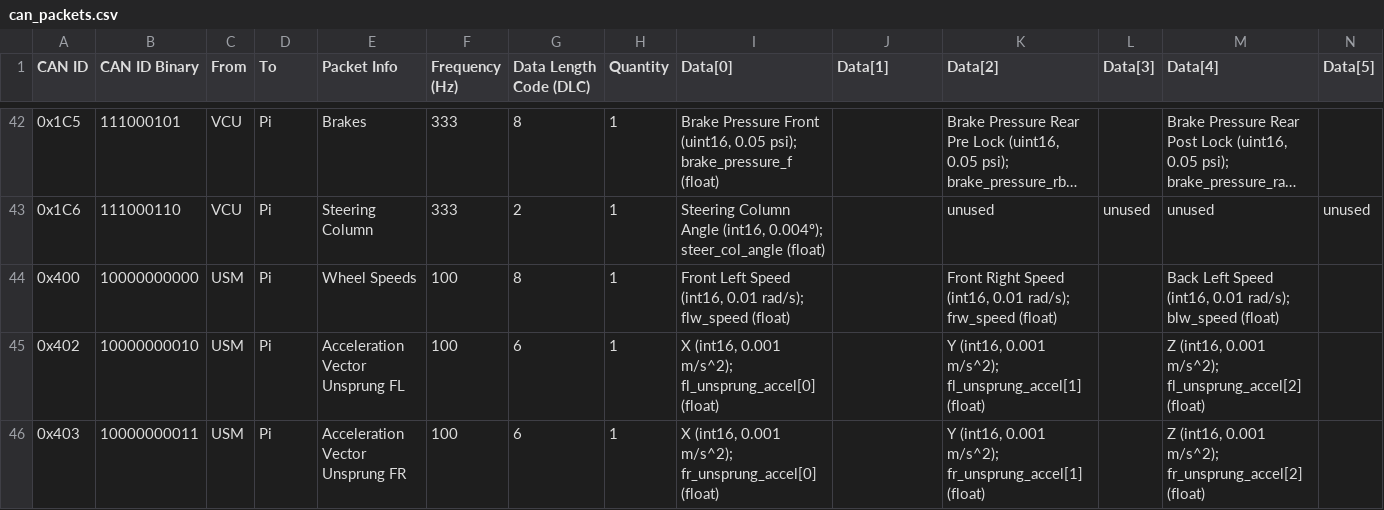
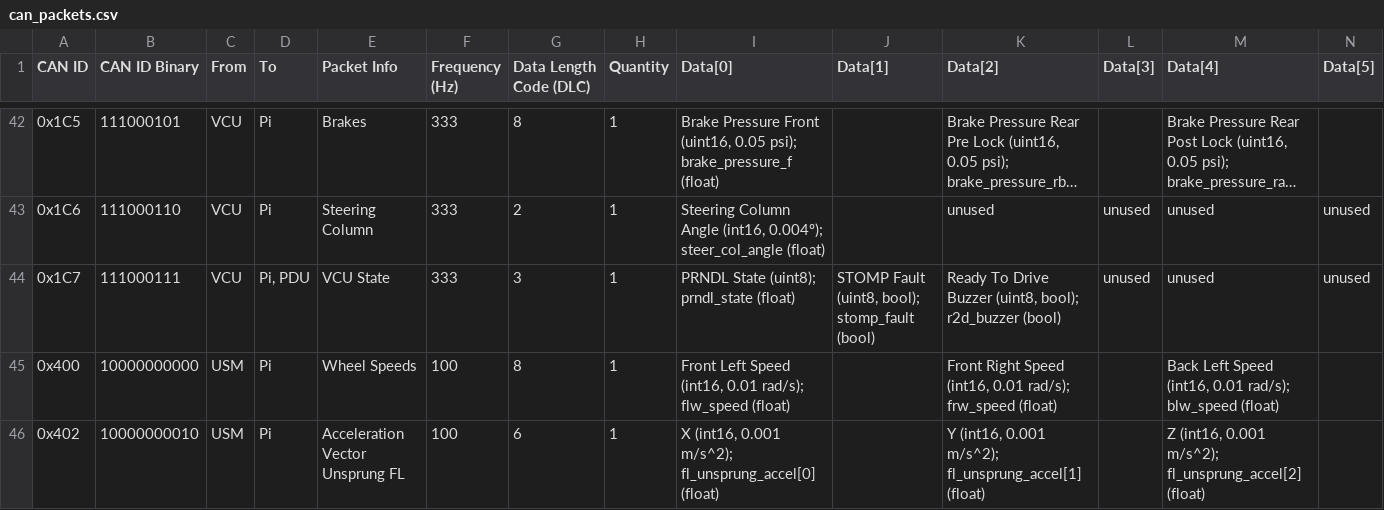
Before and after one commit to LonghornRacingElectric/lhre-2026, a CSV file: drivers/longhorn-lib/config/can_packets.csv, drawn as a sheet; only a part is shown, gaps mark what is left out; the shorter side is filled out with more unchanged rows; long unchanged cells end in …; rows hold the shown columns only; the diff names each change by its address in the sheet, - before the commit and + after, or states it on an @@ line.

```diff
--- a/drivers/longhorn-lib/config/can_packets.csv
+++ b/drivers/longhorn-lib/config/can_packets.csv
+row 44: 0x1C7 | 111000111 | VCU | Pi, PDU | VCU State | 333 | 3 | 1 | PRNDL State (uint8); prndl_state (float) | STOMP Fault (uint8, bool); stomp_fault (bool) | Ready To Drive Buzzer (uint8, bool); r2d_buzzer (bool) | unused | unused | unused
```
Also changed, not shown: 4 other files.
